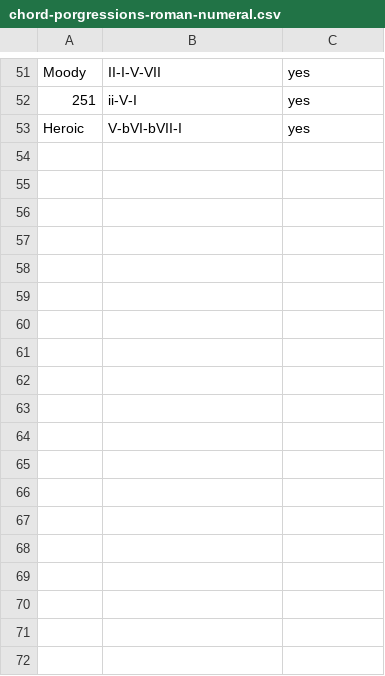
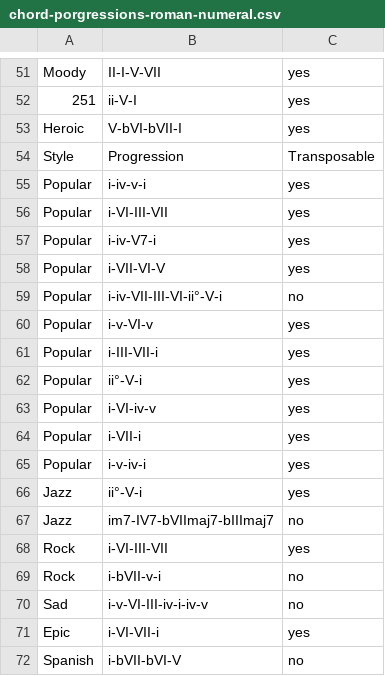
Before and after one commit to dsgregorywu/ChordPredictor, a CSV file: chord-porgressions-roman-numeral.csv, drawn as a sheet; only a part is shown, gaps mark what is left out; the diff names each change by its address in the sheet, - before the commit and + after, or states it on an @@ line.

Commit message:
minor chords

```diff
--- a/chord-porgressions-roman-numeral.csv
+++ b/chord-porgressions-roman-numeral.csv
+row 54: Style | Progression | Transposable
+row 55: Popular | i-iv-v-i | yes
+row 56: Popular | i-VI-III-VII | yes
+row 57: Popular | i-iv-V7-i | yes
+row 58: Popular | i-VII-VI-V | yes
+row 59: Popular | i-iv-VII-III-VI-ii°-V-i | no
+row 60: Popular | i-v-VI-v | yes
+row 61: Popular | i-III-VII-i | yes
+row 62: Popular | ii°-V-i | yes
+row 63: Popular | i-VI-iv-v | yes
+row 64: Popular | i-VII-i | yes
+row 65: Popular | i-v-iv-i | yes
+row 66: Jazz | ii°-V-i | yes
+row 67: Jazz | im7-IV7-bVIImaj7-bIIImaj7 | no
+row 68: Rock | i-VI-III-VII | yes
+row 69: Rock | i-bVII-v-i | no
+row 70: Sad | i-v-VI-III-iv-i-iv-v | no
+row 71: Epic | i-VI-VII-i | yes
+row 72: Spanish | i-bVII-bVI-V | no
```
